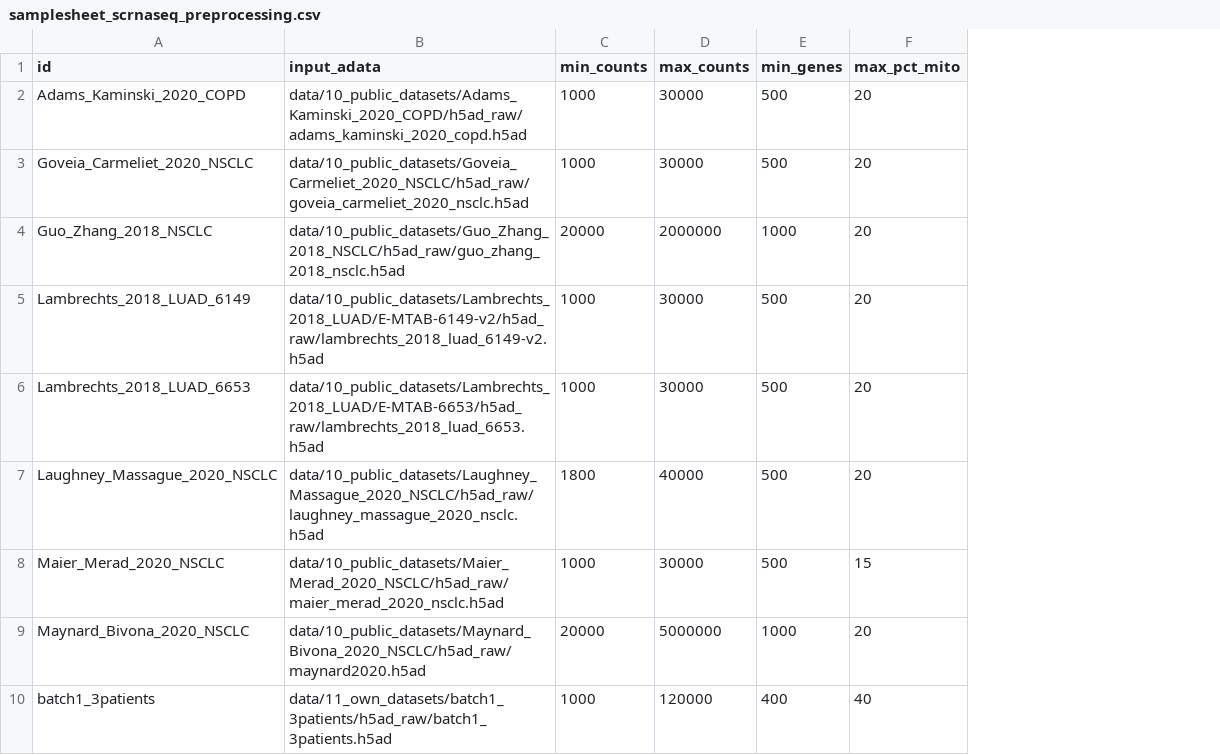
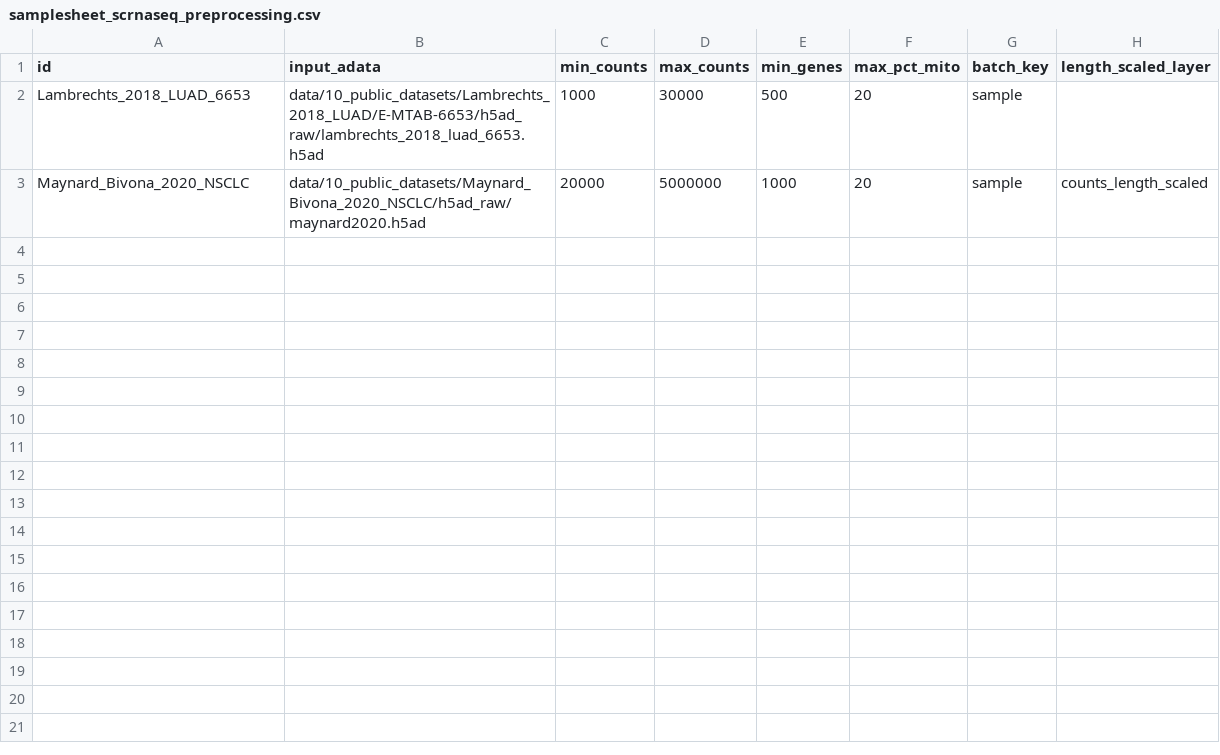
Before and after one commit to icbi-lab/luca, a CSV file: tables/samplesheet_scrnaseq_preprocessing.csv, drawn as a sheet; removed rows and columns are numbered as before the commit, all else as after; the diff names each change by its address in the sheet, - before the commit and + after, or states it on an @@ line.

```diff
--- a/tables/samplesheet_scrnaseq_preprocessing.csv
+++ b/tables/samplesheet_scrnaseq_preprocessing.csv
+column G (batch_key), rows 2-3: sample | sample
+column H (length_scaled_layer), row 3: counts_length_scaled
-row 2: Adams_Kaminski_2020_COPD | data/10_public_datasets/Adams_Kaminski_2020_COPD/h5ad_raw/adams_kaminski_2020_copd.h5ad | 1000 | 30000 | 500 | 20
-row 3: Goveia_Carmeliet_2020_NSCLC | data/10_public_datasets/Goveia_Carmeliet_2020_NSCLC/h5ad_raw/goveia_carmeliet_2020_nsclc.h5ad | 1000 | 30000 | 500 | 20
-row 4: Guo_Zhang_2018_NSCLC | data/10_public_datasets/Guo_Zhang_2018_NSCLC/h5ad_raw/guo_zhang_2018_nsclc.h5ad | 20000 | 2000000 | 1000 | 20
-row 5: Lambrechts_2018_LUAD_6149 | data/10_public_datasets/Lambrechts_2018_LUAD/E-MTAB-6149-v2/h5ad_raw/lambrechts_2018_luad_6149-v2.h5ad | 1000 | 30000 | 500 | 20
-row 7: Laughney_Massague_2020_NSCLC | data/10_public_datasets/Laughney_Massague_2020_NSCLC/h5ad_raw/laughney_massague_2020_nsclc.h5ad | 1800 | 40000 | 500 | 20
-row 8: Maier_Merad_2020_NSCLC | data/10_public_datasets/Maier_Merad_2020_NSCLC/h5ad_raw/maier_merad_2020_nsclc.h5ad | 1000 | 30000 | 500 | 15
-row 10: batch1_3patients | data/11_own_datasets/batch1_3patients/h5ad_raw/batch1_3patients.h5ad | 1000 | 120000 | 400 | 40
```
Also changed, not shown: 8 other files.
